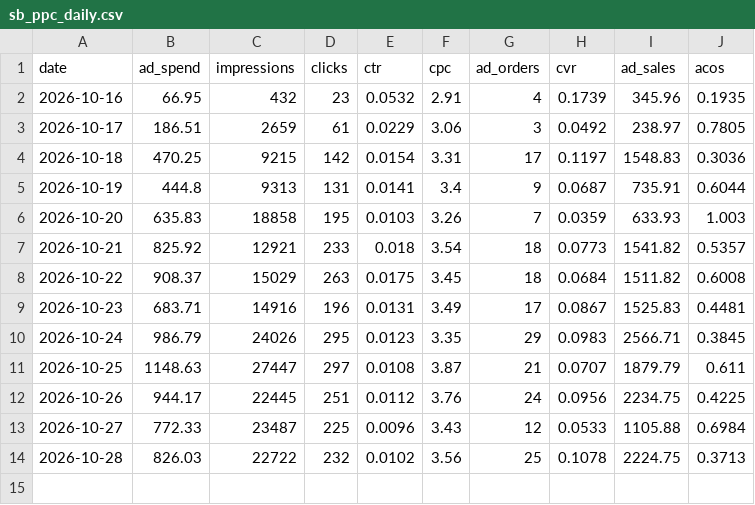
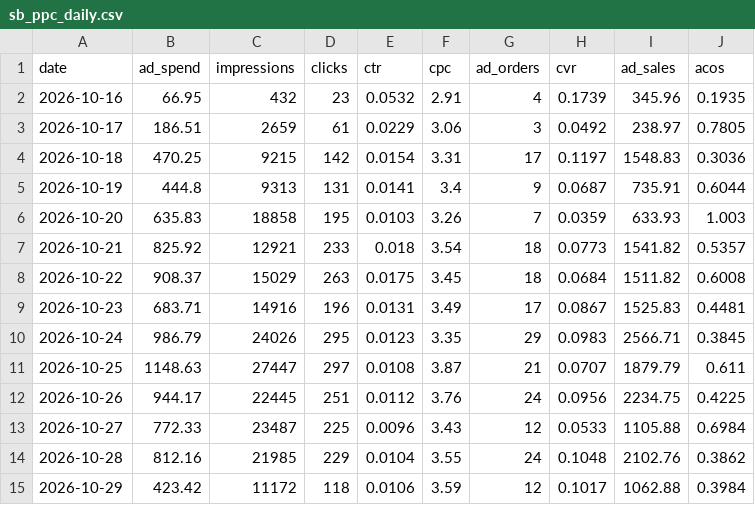
Before and after one commit to zarlish-web/PPC-Audit-, a CSV file: launch/tracker/source/sb_ppc_daily.csv, drawn as a sheet.

```diff
--- a/launch/tracker/source/sb_ppc_daily.csv
+++ b/launch/tracker/source/sb_ppc_daily.csv
@@ -13,2 +13,3 @@ date,ad_spend,impressions,clicks,ctr,cpc,ad_orders,cvr,ad_sales,acos
 2026-10-27,772.33,23487,225,0.0096,3.43,12,0.0533,1105.88,0.6984
-2026-10-28,826.03,22722,232,0.0102,3.56,25,0.1078,2224.75,0.3713
+2026-10-28,812.16,21985,229,0.0104,3.55,24,0.1048,2102.76,0.3862
+2026-10-29,423.42,11172,118,0.0106,3.59,12,0.1017,1062.88,0.3984
```
Also changed, not shown: launch/tracker/day/2026-10-28/profit.csv, launch/tracker/source/daily_ranks.csv, 30 other files.
